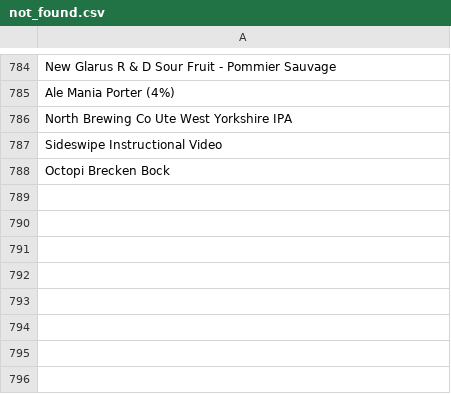
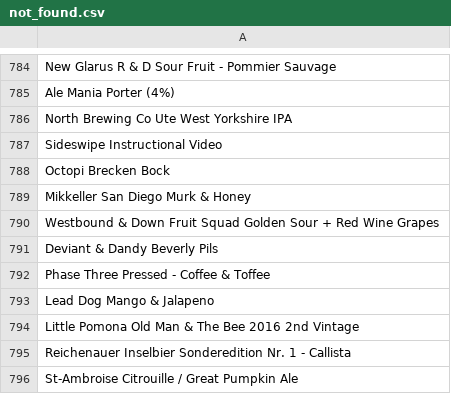
Before and after one commit to LukeBetham/beer_recommender, a CSV file: not_found.csv, drawn as a sheet; only a part is shown, gaps mark what is left out; the diff names each change by its address in the sheet, - before the commit and + after, or states it on an @@ line.

```diff
--- a/not_found.csv
+++ b/not_found.csv
+row 789: Mikkeller San Diego Murk & Honey
+row 790: Westbound & Down Fruit Squad Golden Sour + Red Wine Grapes
+row 791: Deviant & Dandy Beverly Pils
+row 792: Phase Three Pressed - Coffee & Toffee
+row 793: Lead Dog Mango & Jalapeno
+row 794: Little Pomona Old Man & The Bee 2016 2nd Vintage
+row 795: Reichenauer Inselbier Sonderedition Nr. 1 - Callista
+row 796: St-Ambroise Citrouille / Great Pumpkin Ale
```
Also changed, not shown: 2 other files.
